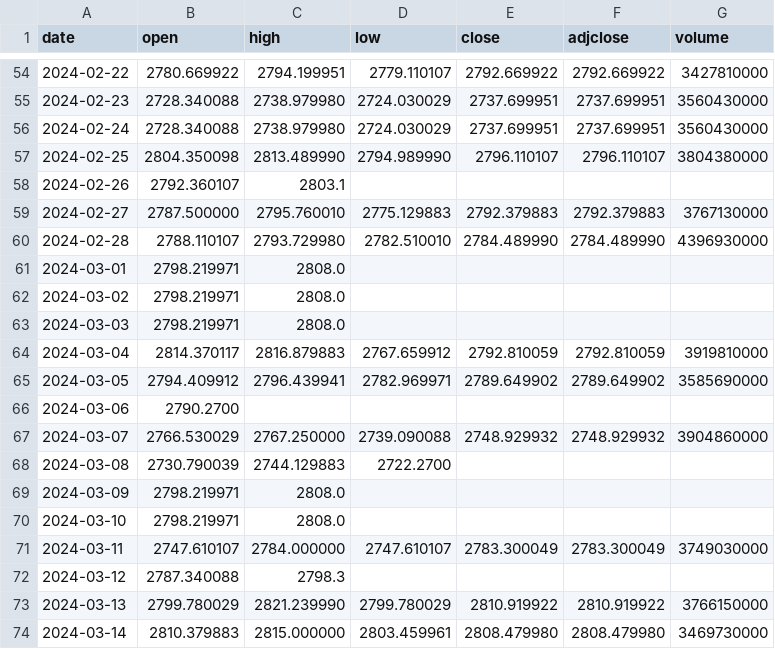
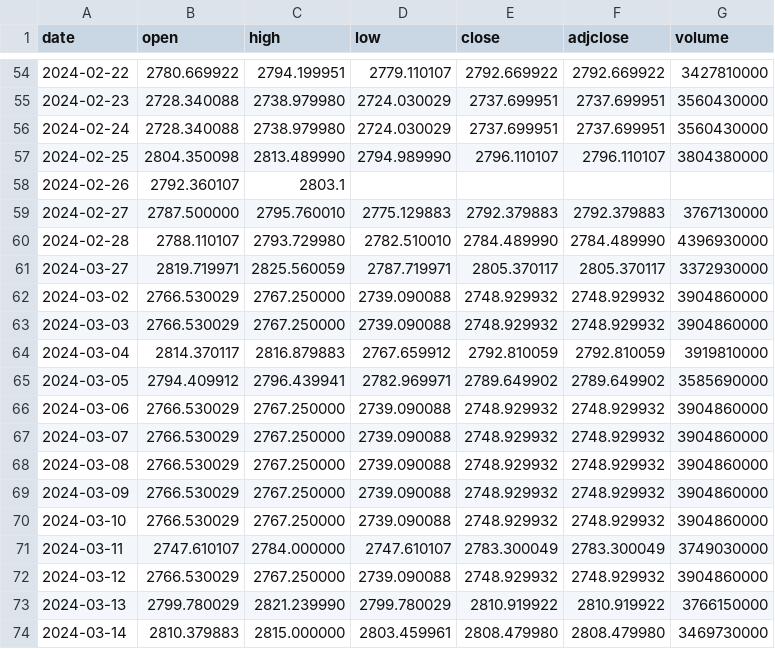
Before and after one commit to utkarsh-yadav1231/Mini-Projects, a CSV file: sp500-2000-1-year.csv, drawn as a sheet; only a part is shown, gaps mark what is left out.

Commit message:
Add files via upload

```diff
--- a/sp500-2000-1-year.csv
+++ b/sp500-2000-1-year.csv
@@ -60,14 +60,14 @@ date,open,high,low,close,adjclose,volume
 2024-02-28,2788.110107,2793.729980,2782.510010,2784.489990,2784.489990,4396930000
-2024-03-01,2798.219971,2808.0
-2024-03-02,2798.219971,2808.0
-2024-03-03,2798.219971,2808.0
+2024-03-27,2819.719971,2825.560059,2787.719971,2805.370117,2805.370117,3372930000
+2024-03-02,2766.530029,2767.250000,2739.090088,2748.929932,2748.929932,3904860000
+2024-03-03,2766.530029,2767.250000,2739.090088,2748.929932,2748.929932,3904860000
 2024-03-04,2814.370117,2816.879883,2767.659912,2792.810059,2792.810059,3919810000
 2024-03-05,2794.409912,2796.439941,2782.969971,2789.649902,2789.649902,3585690000
-2024-03-06,2790.2700
+2024-03-06,2766.530029,2767.250000,2739.090088,2748.929932,2748.929932,3904860000
 2024-03-07,2766.530029,2767.250000,2739.090088,2748.929932,2748.929932,3904860000
-2024-03-08,2730.790039,2744.129883,2722.2700
-2024-03-09,2798.219971,2808.0
-2024-03-10,2798.219971,2808.0
+2024-03-08,2766.530029,2767.250000,2739.090088,2748.929932,2748.929932,3904860000
+2024-03-09,2766.530029,2767.250000,2739.090088,2748.929932,2748.929932,3904860000
+2024-03-10,2766.530029,2767.250000,2739.090088,2748.929932,2748.929932,3904860000
 2024-03-11,2747.610107,2784.000000,2747.610107,2783.300049,2783.300049,3749030000
-2024-03-12,2787.340088,2798.3
+2024-03-12,2766.530029,2767.250000,2739.090088,2748.929932,2748.929932,3904860000
 2024-03-13,2799.780029,2821.239990,2799.780029,2810.919922,2810.919922,3766150000
```
